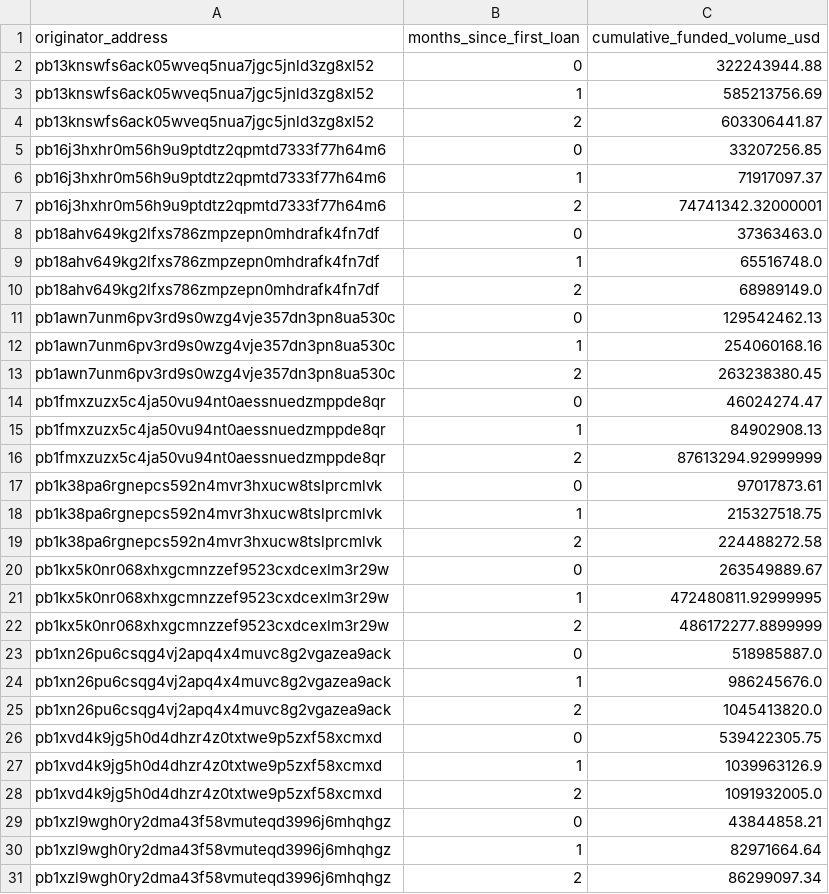
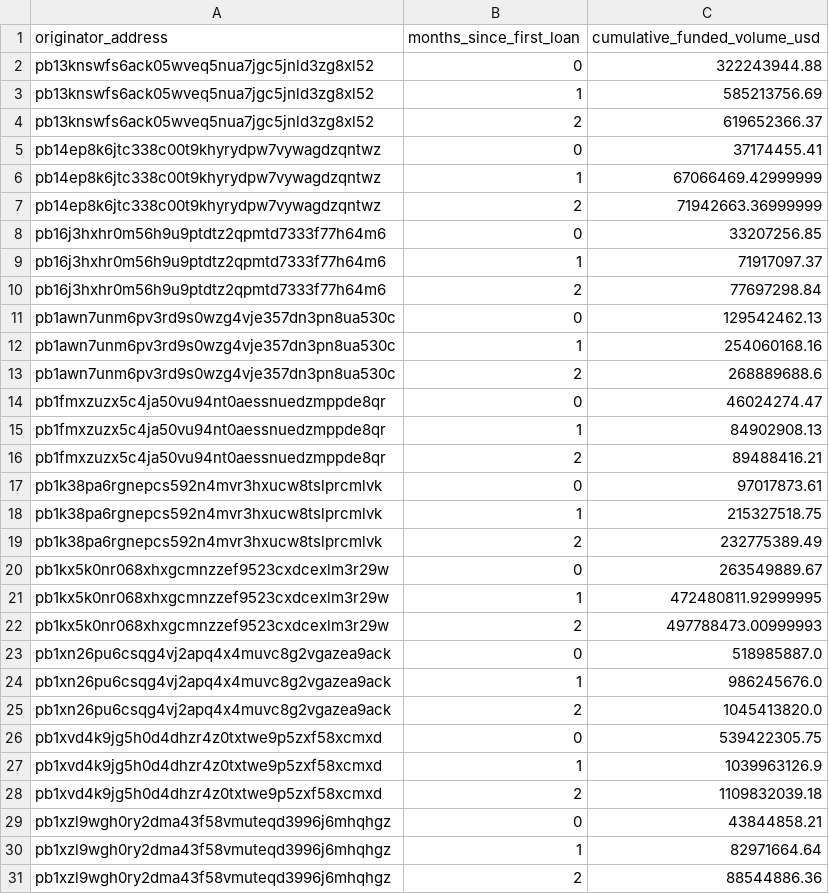
Before and after one commit to iehuanchong/Provenance-Scraper, a CSV file: exports/originator_ramp_curves.csv, drawn as a sheet.

```diff
--- a/exports/originator_ramp_curves.csv
+++ b/exports/originator_ramp_curves.csv
@@ -3,21 +3,21 @@ pb13knswfs6ack05wveq5nua7jgc5jnld3zg8xl52,0,322243944.88
 pb13knswfs6ack05wveq5nua7jgc5jnld3zg8xl52,1,585213756.69
-pb13knswfs6ack05wveq5nua7jgc5jnld3zg8xl52,2,603306441.87
+pb13knswfs6ack05wveq5nua7jgc5jnld3zg8xl52,2,619652366.37
+pb14ep8k6jtc338c00t9khyrydpw7vywagdzqntwz,0,37174455.41
+pb14ep8k6jtc338c00t9khyrydpw7vywagdzqntwz,1,67066469.42999999
+pb14ep8k6jtc338c00t9khyrydpw7vywagdzqntwz,2,71942663.36999999
 pb16j3hxhr0m56h9u9ptdtz2qpmtd7333f77h64m6,0,33207256.85
 pb16j3hxhr0m56h9u9ptdtz2qpmtd7333f77h64m6,1,71917097.37
-pb16j3hxhr0m56h9u9ptdtz2qpmtd7333f77h64m6,2,74741342.32000001
-pb18ahv649kg2lfxs786zmpzepn0mhdrafk4fn7df,0,37363463.0
-pb18ahv649kg2lfxs786zmpzepn0mhdrafk4fn7df,1,65516748.0
-pb18ahv649kg2lfxs786zmpzepn0mhdrafk4fn7df,2,68989149.0
+pb16j3hxhr0m56h9u9ptdtz2qpmtd7333f77h64m6,2,77697298.84
 pb1awn7unm6pv3rd9s0wzg4vje357dn3pn8ua530c,0,129542462.13
 pb1awn7unm6pv3rd9s0wzg4vje357dn3pn8ua530c,1,254060168.16
-pb1awn7unm6pv3rd9s0wzg4vje357dn3pn8ua530c,2,263238380.45
+pb1awn7unm6pv3rd9s0wzg4vje357dn3pn8ua530c,2,268889688.6
 pb1fmxzuzx5c4ja50vu94nt0aessnuedzmppde8qr,0,46024274.47
 pb1fmxzuzx5c4ja50vu94nt0aessnuedzmppde8qr,1,84902908.13
-pb1fmxzuzx5c4ja50vu94nt0aessnuedzmppde8qr,2,87613294.92999999
+pb1fmxzuzx5c4ja50vu94nt0aessnuedzmppde8qr,2,89488416.21
 pb1k38pa6rgnepcs592n4mvr3hxucw8tslprcmlvk,0,97017873.61
 pb1k38pa6rgnepcs592n4mvr3hxucw8tslprcmlvk,1,215327518.75
-pb1k38pa6rgnepcs592n4mvr3hxucw8tslprcmlvk,2,224488272.58
+pb1k38pa6rgnepcs592n4mvr3hxucw8tslprcmlvk,2,232775389.49
 pb1kx5k0nr068xhxgcmnzzef9523cxdcexlm3r29w,0,263549889.67
 pb1kx5k0nr068xhxgcmnzzef9523cxdcexlm3r29w,1,472480811.92999995
-pb1kx5k0nr068xhxgcmnzzef9523cxdcexlm3r29w,2,486172277.8899999
+pb1kx5k0nr068xhxgcmnzzef9523cxdcexlm3r29w,2,497788473.00999993
 pb1xn26pu6csqg4vj2apq4x4muvc8g2vgazea9ack,0,518985887.0
@@ -27,5 +27,5 @@ pb1xvd4k9jg5h0d4dhzr4z0txtwe9p5zxf58xcmxd,0,539422305.75
 pb1xvd4k9jg5h0d4dhzr4z0txtwe9p5zxf58xcmxd,1,1039963126.9
-pb1xvd4k9jg5h0d4dhzr4z0txtwe9p5zxf58xcmxd,2,1091932005.0
+pb1xvd4k9jg5h0d4dhzr4z0txtwe9p5zxf58xcmxd,2,1109832039.18
 pb1xzl9wgh0ry2dma43f58vmuteqd3996j6mhqhgz,0,43844858.21
 pb1xzl9wgh0ry2dma43f58vmuteqd3996j6mhqhgz,1,82971664.64
-pb1xzl9wgh0ry2dma43f58vmuteqd3996j6mhqhgz,2,86299097.34
+pb1xzl9wgh0ry2dma43f58vmuteqd3996j6mhqhgz,2,88544886.36
```
Also changed, not shown: exports/concentration_monthly.csv, exports/funding_channels.csv, 5 other files.
